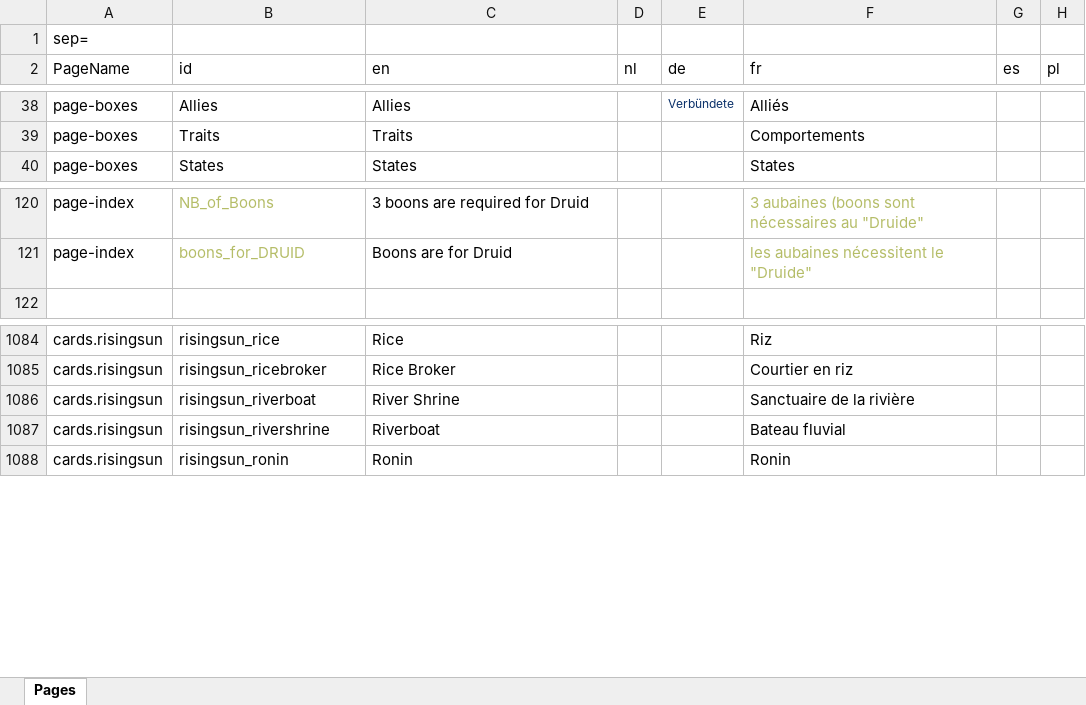
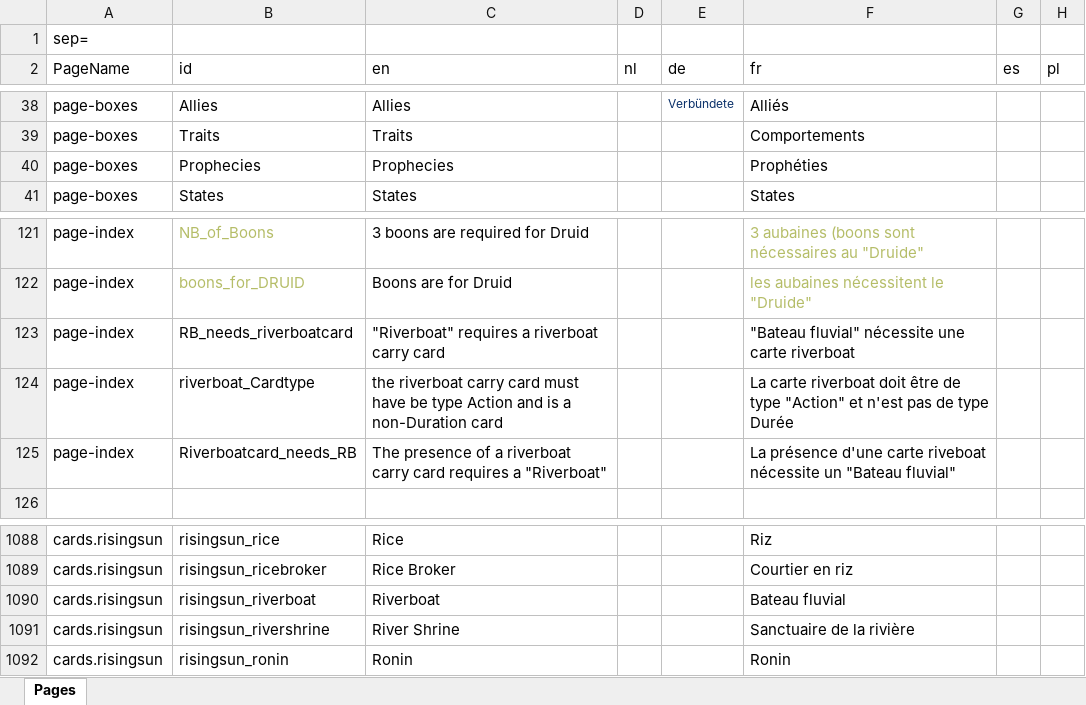
Before and after one commit to skywarth/Vite-KingdomCreator-New, an Excel workbook: process/resources/Pages.xlsx, sheet Pages, drawn as a sheet; only a part is shown, gaps mark what is left out; values as stored, in another font and other column widths than the file's, no borders; addresses are those after the commit; the diff names each change by its address in the sheet, - before the commit and + after, or states it on an @@ line.

Commit message:
6.4.1 - Finalizing Rising Sun     Handle riverboat. Fix display issues

```diff
--- a/process/resources/Pages.xlsx (sheet Pages)
+++ b/process/resources/Pages.xlsx (sheet Pages)
+row 40: page-boxes | Prophecies | Prophecies |  |  | Prophéties
+row 123: page-index | RB_needs_riverboatcard | "Riverboat" requires a riverboat carry card |  |  | "Bateau fluvial" nécessite une carte riverboat
+row 124: page-index | riverboat_Cardtype | the riverboat carry card must have be type Action and is a non-Duration card |  |  | La carte riverboat doit être de type "Action" et n'est pas de type Durée
+row 125: page-index | Riverboatcard_needs_RB | The presence of a riverboat carry card requires a "Riverboat" |  |  | La présence d'une carte riveboat nécessite un "Bateau fluvial"
-C1090 (en): River Shrine
+C1090 (en): Riverboat
-F1090 (fr): Sanctuaire de la rivière
+F1090 (fr): Bateau fluvial
-C1091 (en): Riverboat
+C1091 (en): River Shrine
-F1091 (fr): Bateau fluvial
+F1091 (fr): Sanctuaire de la rivière
```
Also changed, not shown: formulas that keep their value, 43 other files.
